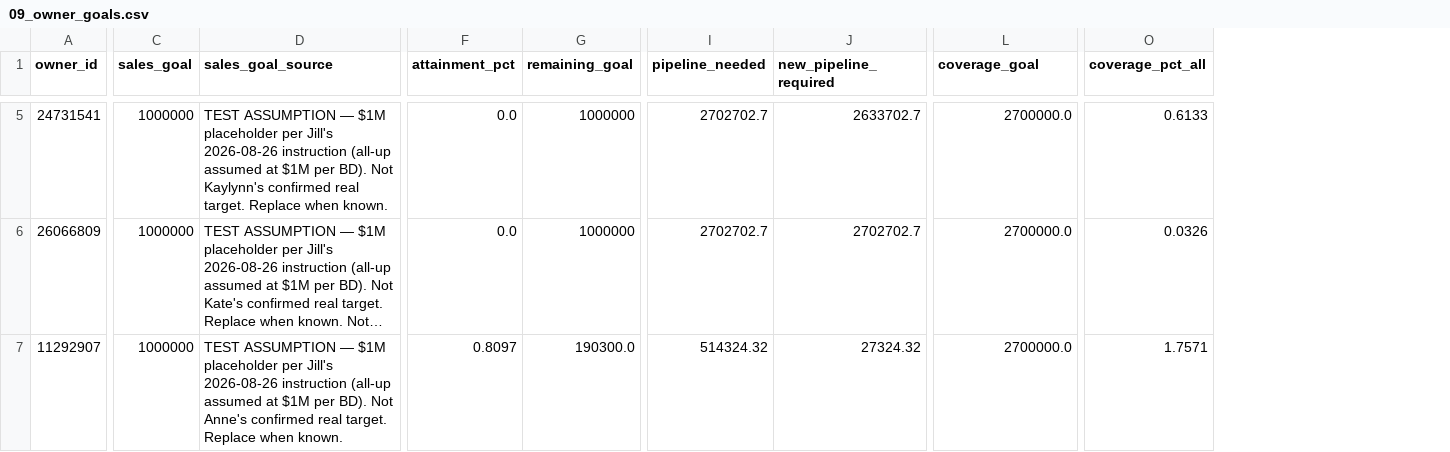
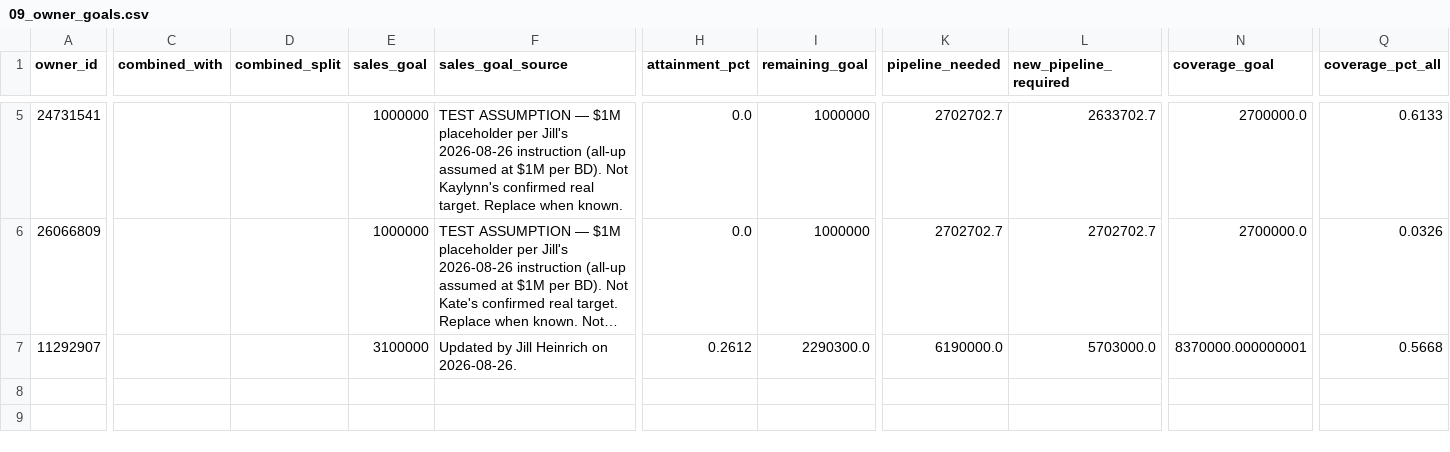
Before and after one commit to jill-heinrich-blink/pipedrive-reporting, a CSV file: docs/data/09_owner_goals.csv, drawn as a sheet; only a part is shown, gaps mark what is left out; long unchanged cells end in …; addresses are those after the commit; the diff covers the shown part only; the diff names each change by its address in the sheet, - before the commit and + after, or states it on an @@ line.

Commit message:
Update Anne/Megan/Kevin sales goals; combine Kevin with Kendall Dargitz

```diff
--- a/docs/data/09_owner_goals.csv
+++ b/docs/data/09_owner_goals.csv
+column C (combined_with), empty
+column D (combined_split), empty
-E7 (sales_goal): 1000000
+E7 (sales_goal): 3100000
-F7 (sales_goal_source): TEST ASSUMPTION — $1M placeholder per Jill's 2026-08-26 instruction (all-up assumed at $1M per BD). Not Anne's confirmed real target. Replace when known.
+F7 (sales_goal_source): Updated by Jill Heinrich on 2026-08-26.
-H7 (attainment_pct): 0.8097
+H7 (attainment_pct): 0.2612
-I7 (remaining_goal): 190300.0
+I7 (remaining_goal): 2290300.0
-K7 (pipeline_needed): 514324.32
+K7 (pipeline_needed): 6190000.0
-L7 (new_pipeline_required): 27324.32
+L7 (new_pipeline_required): 5703000.0
-N7 (coverage_goal): 2700000.0
+N7 (coverage_goal): 8370000.000000001
-Q7 (coverage_pct_all): 1.7571
+Q7 (coverage_pct_all): 0.5668
```
Also changed, not shown: 27 edited cells elsewhere in this file, 2 other files.
